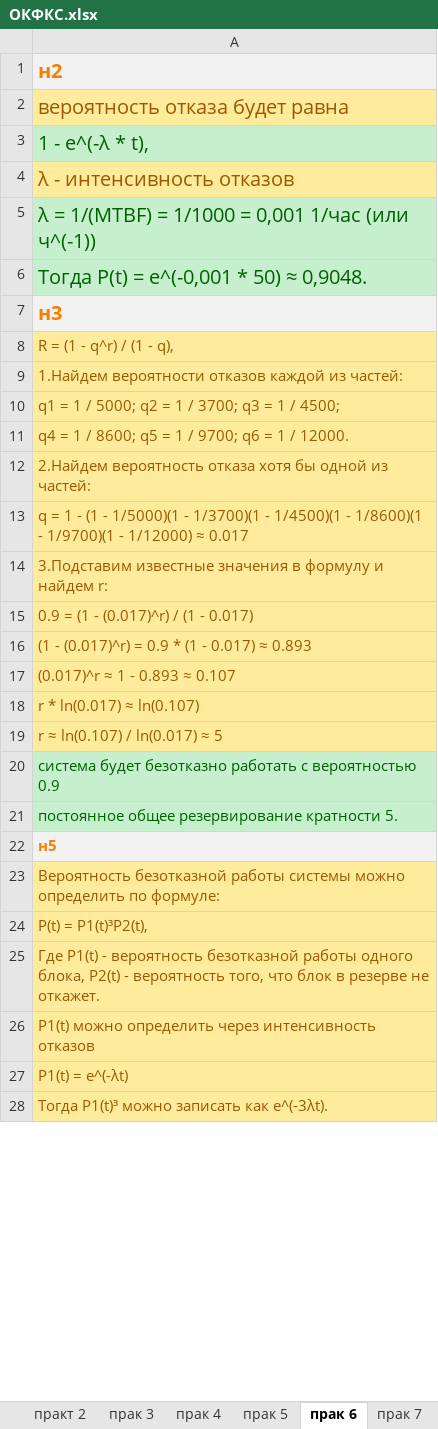
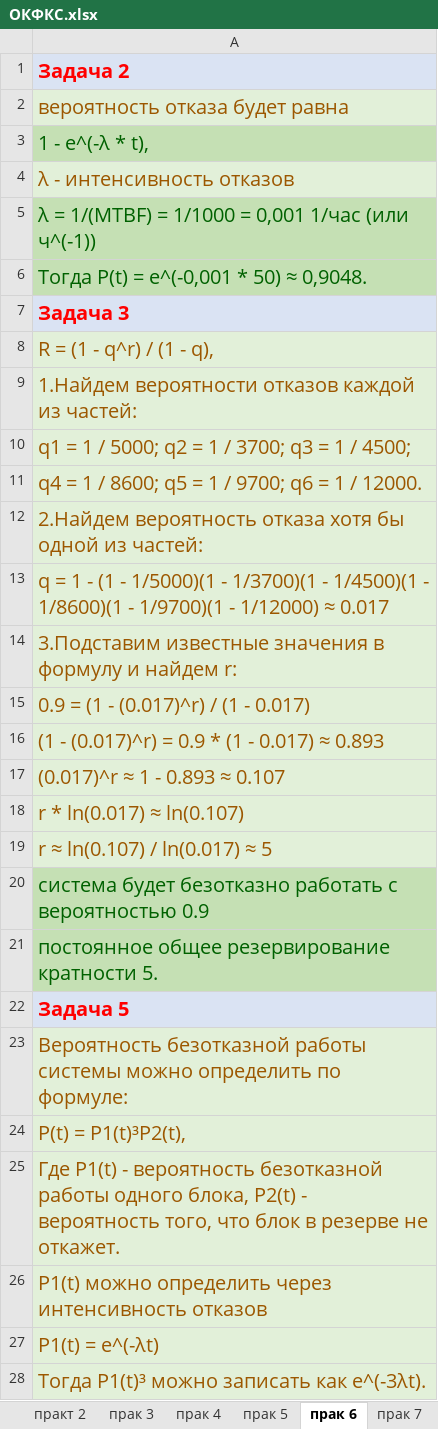
Before and after one commit to KrutoiProgram/OKFKSPRAK, an Excel workbook: ОКФКС.xlsx, sheet прак 6, drawn as a sheet; only a part is shown; values as stored, in another font and other column widths than the file's, no borders; the diff covers the shown part only; the diff names each change by its address in the sheet, - before the commit and + after, or states it on an @@ line.

```diff
--- a/ОКФКС.xlsx (sheet прак 6)
+++ b/ОКФКС.xlsx (sheet прак 6)
-A1: н2
+A1: Задача 2
-A1 text colour: #FA7D00
+A1 text colour: #FF0000
-A2 fill: #FFEB9C
+A2 fill: #E2F0D9
-A3 fill: #C6EFCE
+A3 fill: #C5E0B4
-A4 fill: #FFEB9C
+A4 fill: #E2F0D9
-A5:A6 fill: #C6EFCE
+A5:A6 fill: #C5E0B4
-A7: н3
+A7: Задача 3
-A7 text colour: #FA7D00
+A7 text colour: #FF0000
-A8:A19 fill: #FFEB9C
+A8:A19 fill: #E2F0D9
@@ A8:A28 text size: larger @@
-A20:A21 fill: #C6EFCE
+A20:A21 fill: #C5E0B4
-A22: н5
+A22: Задача 5
-A22 text colour: #FA7D00
+A22 text colour: #FF0000
-A23:A28 fill: #FFEB9C
+A23:A28 fill: #E2F0D9
```
Also changed, not shown: cell formats elsewhere in this sheet, sheet прак 5, sheet прак 7, sheet прак 4, sheet практ 2, sheet практ 1, sheet прак 3, 1 more sheet, Стандарт.xlsx.
